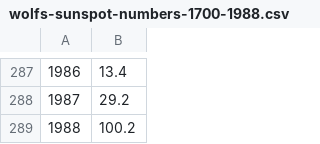
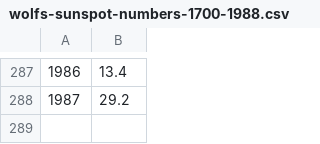
Before and after one commit to limitless083/timeseries-forecast, a CSV file: data/wolfs-sunspot-numbers-1700-1988.csv, drawn as a sheet; only a part is shown, gaps mark what is left out.

```diff
--- a/data/wolfs-sunspot-numbers-1700-1988.csv
+++ b/data/wolfs-sunspot-numbers-1700-1988.csv
@@ -288,2 +288 @@
 "1987",29.2
-"1988",100.2
```
Also changed, not shown: 5 other files.
